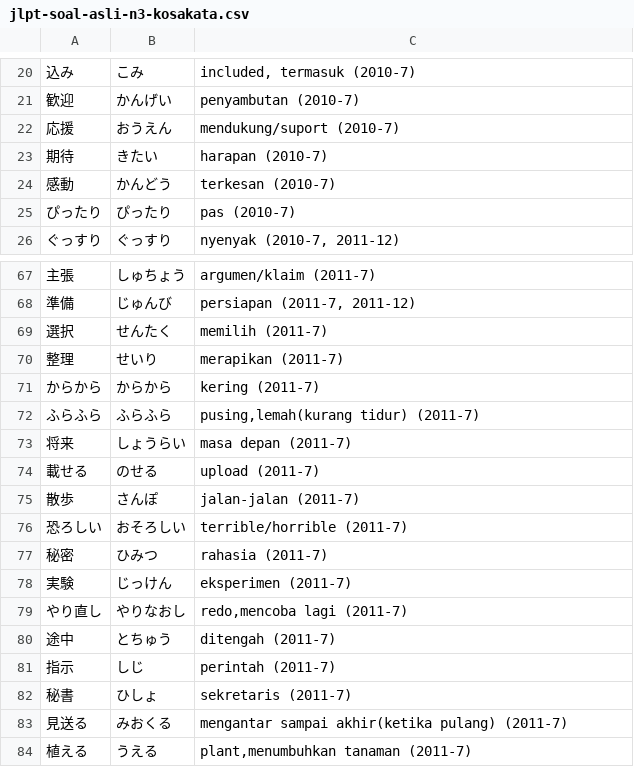
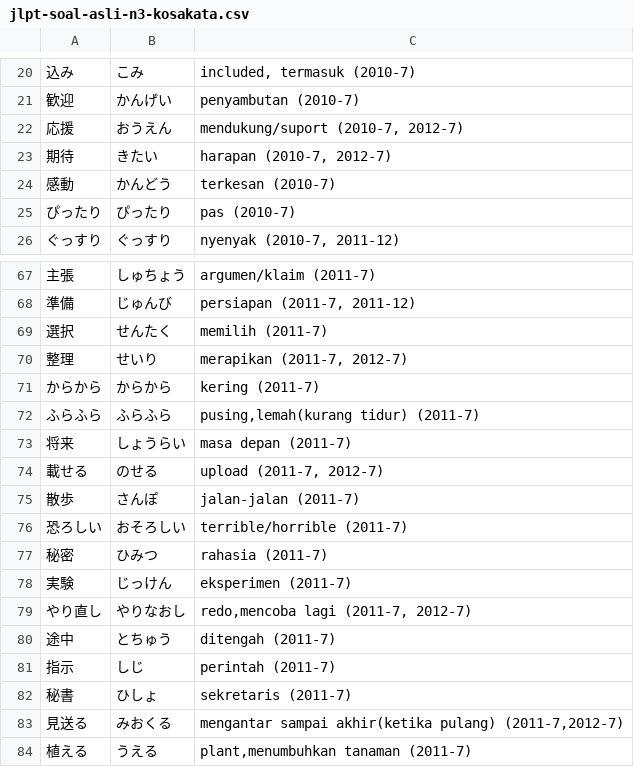
Before and after one commit to moemoe89/simple-quizify, a CSV file: jlpt-soal-asli-n3-kosakata.csv, drawn as a sheet; only a part is shown, gaps mark what is left out; the diff covers the shown part only; the diff names each change by its address in the sheet, - before the commit and + after, or states it on an @@ line.

```diff
--- a/jlpt-soal-asli-n3-kosakata.csv
+++ b/jlpt-soal-asli-n3-kosakata.csv
-C22: mendukung/suport (2010-7)
+C22: mendukung/suport (2010-7, 2012-7)
-C23: harapan (2010-7)
+C23: harapan (2010-7, 2012-7)
-C70: merapikan (2011-7)
+C70: merapikan (2011-7, 2012-7)
-C74: upload (2011-7)
+C74: upload (2011-7, 2012-7)
-C79: redo,mencoba lagi (2011-7)
+C79: redo,mencoba lagi (2011-7, 2012-7)
-C83: …akhir(ketika pulang) (2011-7)
+C83: …akhir(ketika pulang) (2011-7,2012-7)
```
Also changed, not shown: 28 added rows and 1 edited cell elsewhere in this file.
